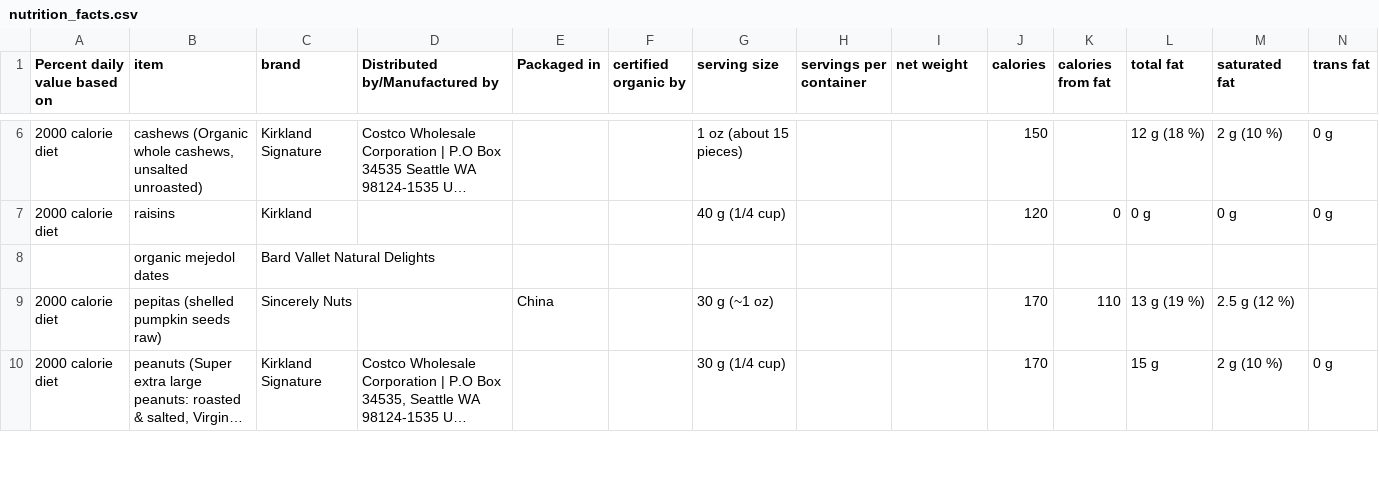
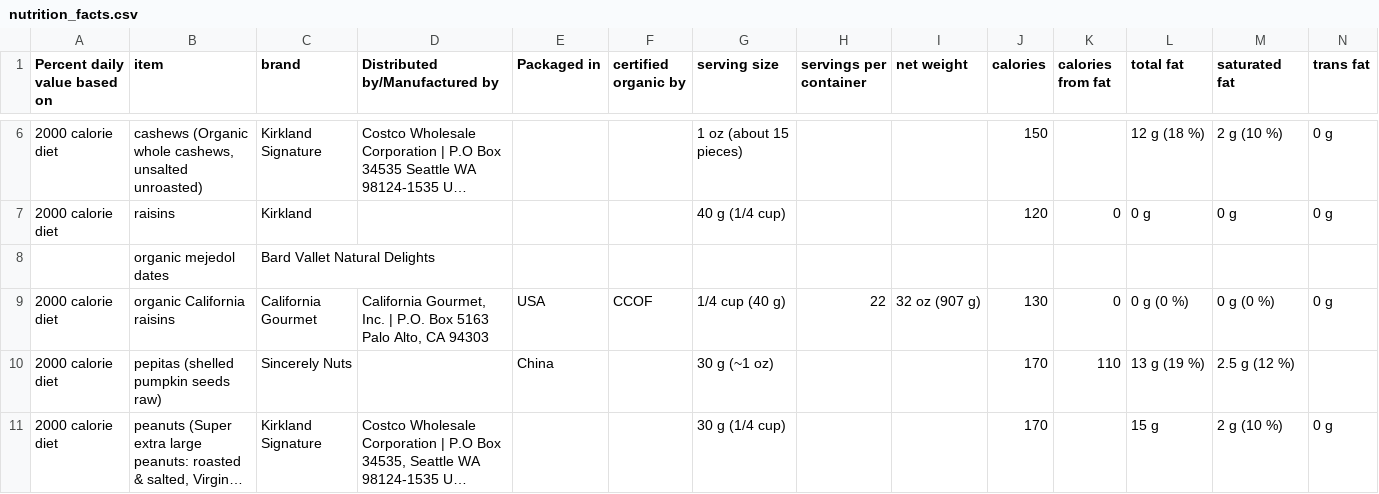
Before and after one commit to Shail-Shouryya/data, a CSV file: nutrition_facts.csv, drawn as a sheet; only a part is shown, gaps mark what is left out; long unchanged cells end in …; rows hold the shown columns only; the diff names each change by its address in the sheet, - before the commit and + after, or states it on an @@ line.

Commit message:
organic California raisins

```diff
--- a/nutrition_facts.csv
+++ b/nutrition_facts.csv
+row 9: 2000 calorie diet | organic California raisins | California Gourmet | California Gourmet, Inc. | P.O. Box 5163 Palo Alto, CA 94303 | USA | CCOF | 1/4 cup (40 g) | 22 | 32 oz (907 g) | 130 | 0 | 0 g (0 %) | 0 g (0 %) | 0 g
```
